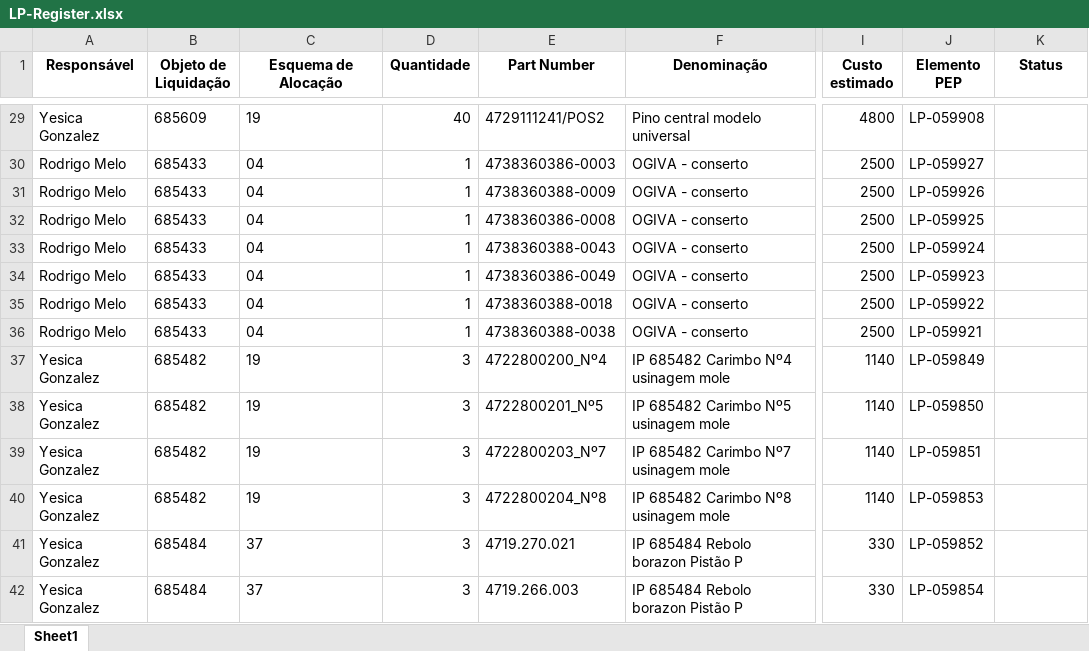
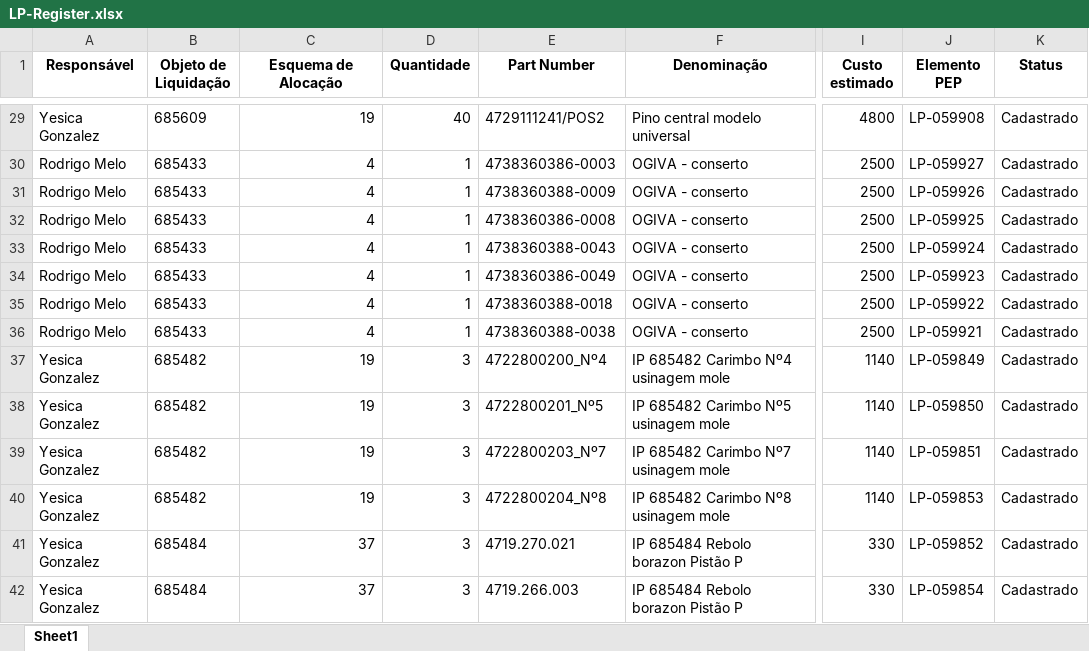
Before and after one commit to JoviOakz/PyAutomateSAP, an Excel workbook: 99 - Excels/LP-Register.xlsx, sheet Sheet1, drawn as a sheet; only a part is shown, gaps mark what is left out; values as stored, in another font and other column widths than the file's, no borders; the diff covers the shown part only; the diff names each change by its address in the sheet, - before the commit and + after, or states it on an @@ line.

```diff
--- a/99 - Excels/LP-Register.xlsx (sheet Sheet1)
+++ b/99 - Excels/LP-Register.xlsx (sheet Sheet1)
-C29 alignment: left
+C29 alignment: right
-K29:K42 (Status): (empty)
+K29:K42 (Status): Cadastrado
-C30:C36 (Esquema de Alocação): 04
+C30:C36 (Esquema de Alocação): 4
-C37:C42 alignment: left
+C37:C42 alignment: right
```
Also changed, not shown: 105 edited cells and cell formats elsewhere in this sheet.
